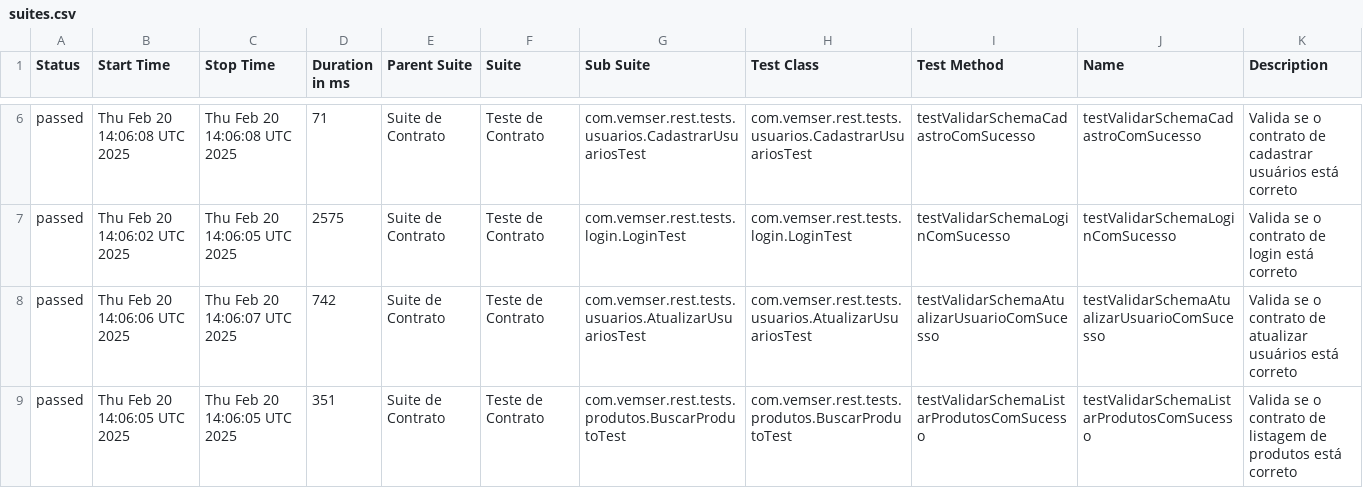
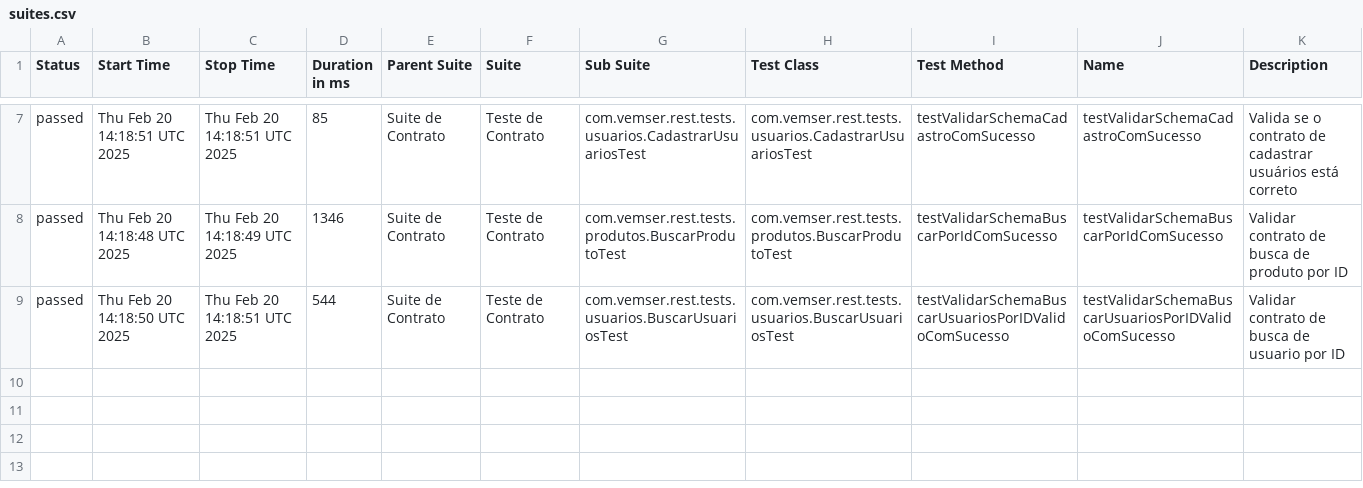
Before and after one commit to isabeletorres/Task-GitHub-Actions, a CSV file: data/suites.csv, drawn as a sheet; only a part is shown, gaps mark what is left out; the diff covers the shown part only.

```diff
--- a/data/suites.csv
+++ b/data/suites.csv
@@ -6,4 +7,3 @@
-"passed","Thu Feb 20 14:06:08 UTC 2025","Thu Feb 20 14:06:08 UTC 2025","71","Suite de Contrato","Teste de Contrato","com.vemser.rest.tests.usuarios.CadastrarUsuariosTest","com.vemser.rest.tests.usuarios.CadastrarUsuariosTest","testValidarSchemaCadastroComSucesso","testValidarSchemaCadastroComSucesso","Valida se o contrato de cadastrar usuários está correto"
-"passed","Thu Feb 20 14:06:02 UTC 2025","Thu Feb 20 14:06:05 UTC 2025","2575","Suite de Contrato","Teste de Contrato","com.vemser.rest.tests.login.LoginTest","com.vemser.rest.tests.login.LoginTest","testValidarSchemaLoginComSucesso","testValidarSchemaLoginComSucesso","Valida se o contrato de login está correto"
-"passed","Thu Feb 20 14:06:06 UTC 2025","Thu Feb 20 14:06:07 UTC 2025","742","Suite de Contrato","Teste de Contrato","com.vemser.rest.tests.usuarios.AtualizarUsuariosTest","com.vemser.rest.tests.usuarios.AtualizarUsuariosTest","testValidarSchemaAtualizarUsuarioComSucesso","testValidarSchemaAtualizarUsuarioComSucesso","Valida se o contrato de atualizar usuários está correto"
-"passed","Thu Feb 20 14:06:05 UTC 2025","Thu Feb 20 14:06:05 UTC 2025","351","Suite de Contrato","Teste de Contrato","com.vemser.rest.tests.produtos.BuscarProdutoTest","com.vemser.rest.tests.produtos.BuscarProdutoTest","testValidarSchemaListarProdutosComSucesso","testValidarSchemaListarProdutosComSucesso","Valida se o contrato de listagem de produtos está correto"
+"passed","Thu Feb 20 14:18:51 UTC 2025","Thu Feb 20 14:18:51 UTC 2025","85","Suite de Contrato","Teste de Contrato","com.vemser.rest.tests.usuarios.CadastrarUsuariosTest","com.vemser.rest.tests.usuarios.CadastrarUsuariosTest","testValidarSchemaCadastroComSucesso","testValidarSchemaCadastroComSucesso","Valida se o contrato de cadastrar usuários está correto"
+"passed","Thu Feb 20 14:18:48 UTC 2025","Thu Feb 20 14:18:49 UTC 2025","1346","Suite de Contrato","Teste de Contrato","com.vemser.rest.tests.produtos.BuscarProdutoTest","com.vemser.rest.tests.produtos.BuscarProdutoTest","testValidarSchemaBuscarPorIdComSucesso","testValidarSchemaBuscarPorIdComSucesso","Validar contrato de busca de produto por ID"
+"passed","Thu Feb 20 14:18:50 UTC 2025","Thu Feb 20 14:18:51 UTC 2025","544","Suite de Contrato","Teste de Contrato","com.vemser.rest.tests.usuarios.BuscarUsuariosTest","com.vemser.rest.tests.usuarios.BuscarUsuariosTest","testValidarSchemaBuscarUsuariosPorIDValidoComSucesso","testValidarSchemaBuscarUsuariosPorIDValidoComSucesso","Validar contrato de busca de usuario por ID"
```
Also changed, not shown: 1 added row and 30 edited cells elsewhere in this file, data/behaviors.csv, 30 other files.
